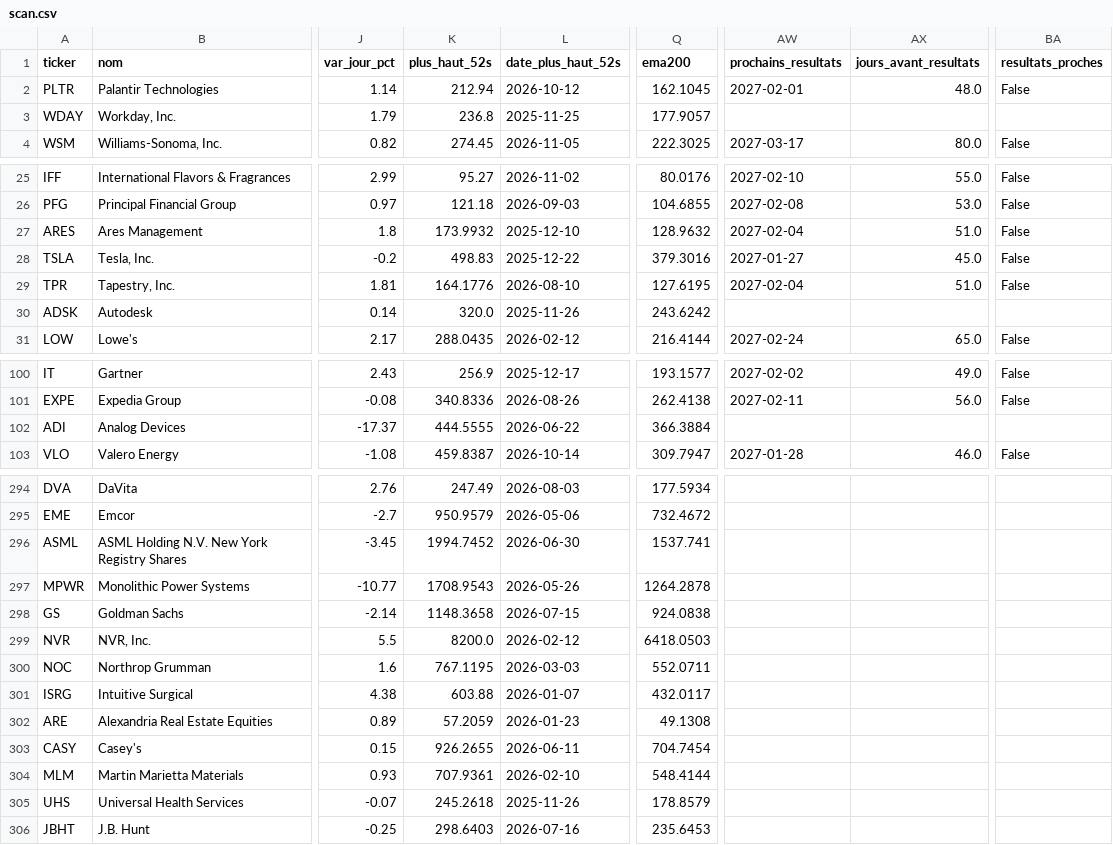
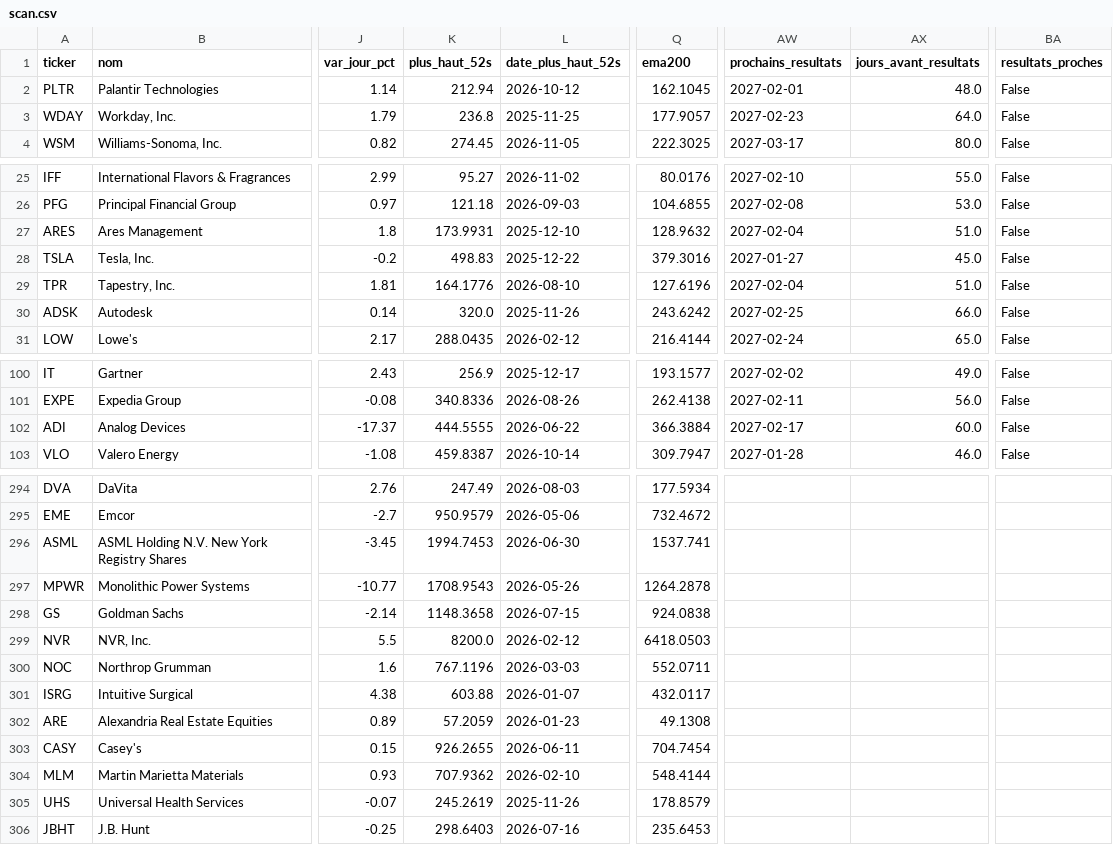
Before and after one commit to hay2ra/analyse-technique, a CSV file: data/scan.csv, drawn as a sheet; only a part is shown, gaps mark what is left out; the diff covers the shown part only; the diff names each change by its address in the sheet, - before the commit and + after, or states it on an @@ line.

```diff
--- a/data/scan.csv
+++ b/data/scan.csv
-AW3 (prochains_resultats): (empty)
+AW3 (prochains_resultats): 2027-02-23
-AX3 (jours_avant_resultats): (empty)
+AX3 (jours_avant_resultats): 64.0
-BA3 (resultats_proches): (empty)
+BA3 (resultats_proches): False
-K27 (plus_haut_52s): 173.9932
+K27 (plus_haut_52s): 173.9931
-Q29 (ema200): 127.6195
+Q29 (ema200): 127.6196
-AW30 (prochains_resultats): (empty)
+AW30 (prochains_resultats): 2027-02-25
-AX30 (jours_avant_resultats): (empty)
+AX30 (jours_avant_resultats): 66.0
-BA30 (resultats_proches): (empty)
+BA30 (resultats_proches): False
-AW102 (prochains_resultats): (empty)
+AW102 (prochains_resultats): 2027-02-17
-AX102 (jours_avant_resultats): (empty)
+AX102 (jours_avant_resultats): 60.0
-BA102 (resultats_proches): (empty)
+BA102 (resultats_proches): False
-K296 (plus_haut_52s): 1994.7452
+K296 (plus_haut_52s): 1994.7453
-K300 (plus_haut_52s): 767.1195
+K300 (plus_haut_52s): 767.1196
-K304 (plus_haut_52s): 707.9361
+K304 (plus_haut_52s): 707.9362
-K305 (plus_haut_52s): 245.2618
+K305 (plus_haut_52s): 245.2619
```
Also changed, not shown: 10 edited cells elsewhere in this file, data/synthese.csv, 6 other files.
